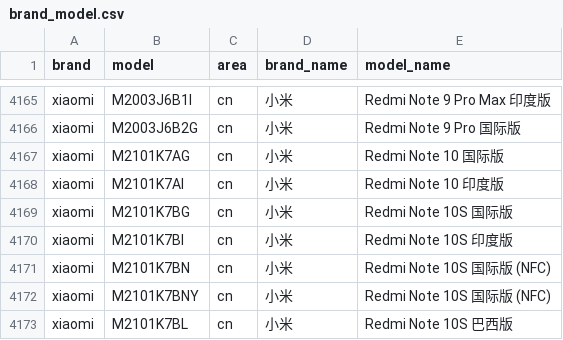
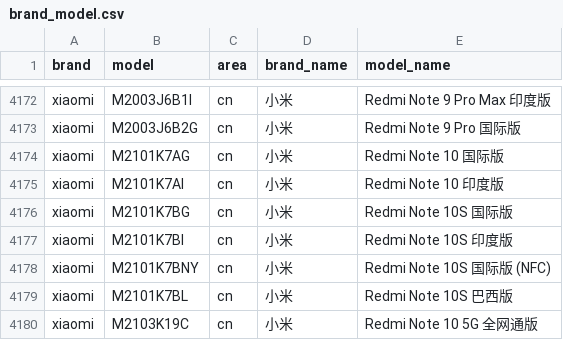
Before and after one commit to jantacy/mobilemodels, a CSV file: brand_model.csv, drawn as a sheet; only a part is shown, gaps mark what is left out; the shorter side is filled out with more unchanged rows; removed rows and columns are numbered as before the commit, all else as after; the diff covers the shown part only; the diff names each change by its address in the sheet, - before the commit and + after, or states it on an @@ line.

```diff
--- a/brand_model.csv
+++ b/brand_model.csv
-row 4171: xiaomi | M2101K7BN | cn | 小米 | Redmi Note 10S 国际版 (NFC)
```
Also changed, not shown: 8 added rows and 1 removed row elsewhere in this file.
